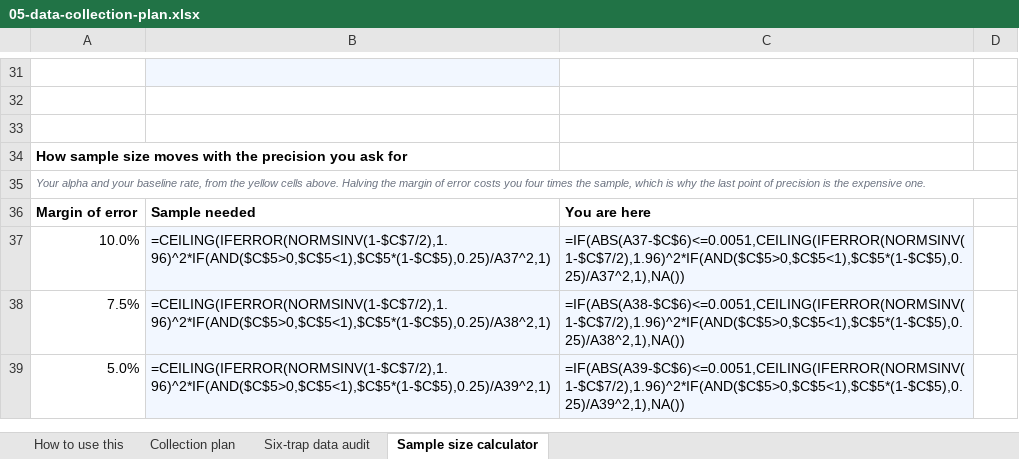
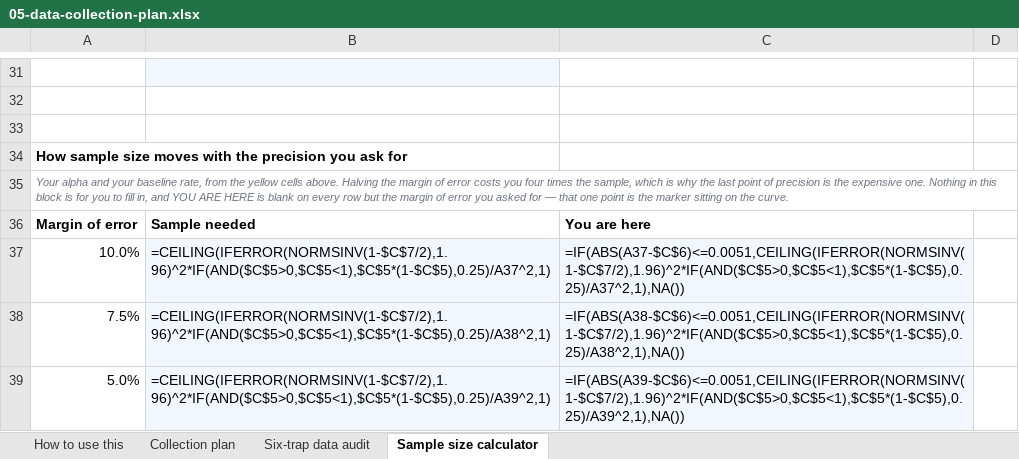
Before and after one commit to Maniwar/six-sigma-blackbelt-support-ops, an Excel workbook: templates/05-data-collection-plan.xlsx, sheet Sample size calculator, drawn as a sheet; only a part is shown, gaps mark what is left out; values as stored, in another font and other column widths than the file's, no borders; formulas without a stored value are shown as written; charts and pictures not drawn; the diff names each change by its address in the sheet, - before the commit and + after, or states it on an @@ line.

```diff
--- a/templates/05-data-collection-plan.xlsx (sheet Sample size calculator)
+++ b/templates/05-data-collection-plan.xlsx (sheet Sample size calculator)
-A35: …expensive one.
+A35: …expensive one. Nothing in this block is for you to fill in, and YOU ARE HERE is blank on every row but the margin of error you asked for — that one point is the marker sitting on the curve.
```
Also changed, not shown: templates/10-value-stream-map.xlsx, templates/11-cause-effect-xy-matrix.xlsx, 16 other files.
